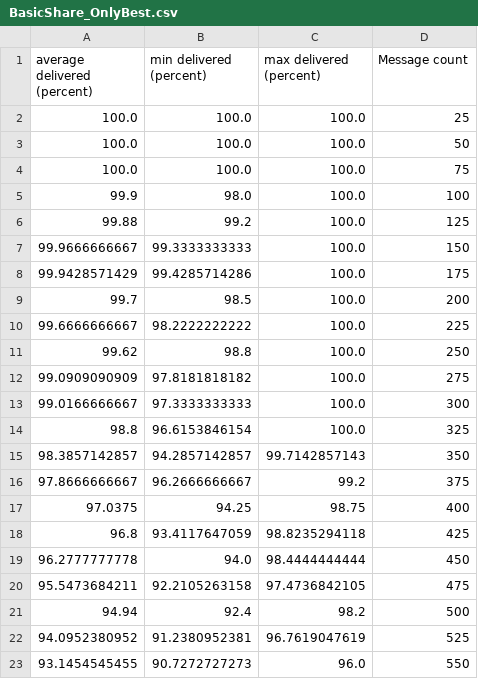
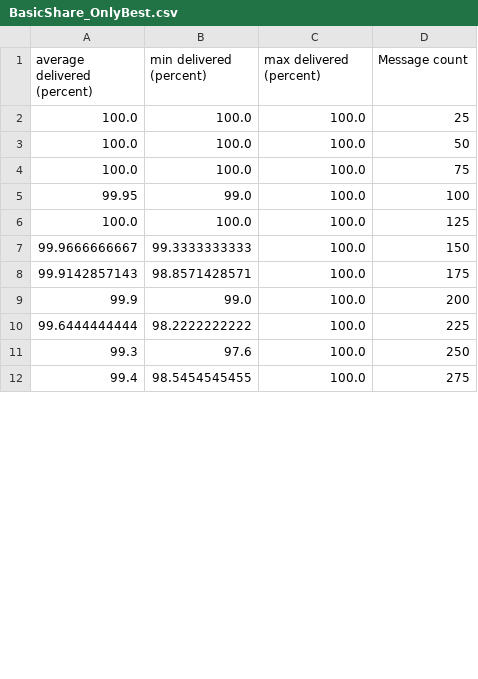
Before and after one commit to Barker404/UG4-Project, a CSV file: Report/Final/results/user_model/BasicShare_OnlyBest.csv, drawn as a sheet; only a part is shown; the diff covers the shown part only.

```diff
--- a/Report/Final/results/user_model/BasicShare_OnlyBest.csv
+++ b/Report/Final/results/user_model/BasicShare_OnlyBest.csv
@@ -4,20 +4,9 @@ average delivered (percent), min delivered (percent), max delivered (percent), M
 100.0, 100.0, 100.0, 75
-99.9, 98.0, 100.0, 100
-99.88, 99.2, 100.0, 125
+99.95, 99.0, 100.0, 100
+100.0, 100.0, 100.0, 125
 99.9666666667, 99.3333333333, 100.0, 150
-99.9428571429, 99.4285714286, 100.0, 175
-99.7, 98.5, 100.0, 200
-99.6666666667, 98.2222222222, 100.0, 225
-99.62, 98.8, 100.0, 250
-99.0909090909, 97.8181818182, 100.0, 275
-99.0166666667, 97.3333333333, 100.0, 300
-98.8, 96.6153846154, 100.0, 325
-98.3857142857, 94.2857142857, 99.7142857143, 350
-97.8666666667, 96.2666666667, 99.2, 375
-97.0375, 94.25, 98.75, 400
-96.8, 93.4117647059, 98.8235294118, 425
-96.2777777778, 94.0, 98.4444444444, 450
-95.5473684211, 92.2105263158, 97.4736842105, 475
-94.94, 92.4, 98.2, 500
-94.0952380952, 91.2380952381, 96.7619047619, 525
-93.1454545455, 90.7272727273, 96.0, 550
+99.9142857143, 98.8571428571, 100.0, 175
+99.9, 99.0, 100.0, 200
+99.6444444444, 98.2222222222, 100.0, 225
+99.3, 97.6, 100.0, 250
+99.4, 98.5454545455, 100.0, 275
```
Also changed, not shown: 21 added rows and 10 removed rows elsewhere in this file, Report/Final/results/user_model/BasicShare_Prob0.csv, Report/Final/results/user_model/BasicShare_Prob60.csv, 13 other files.
